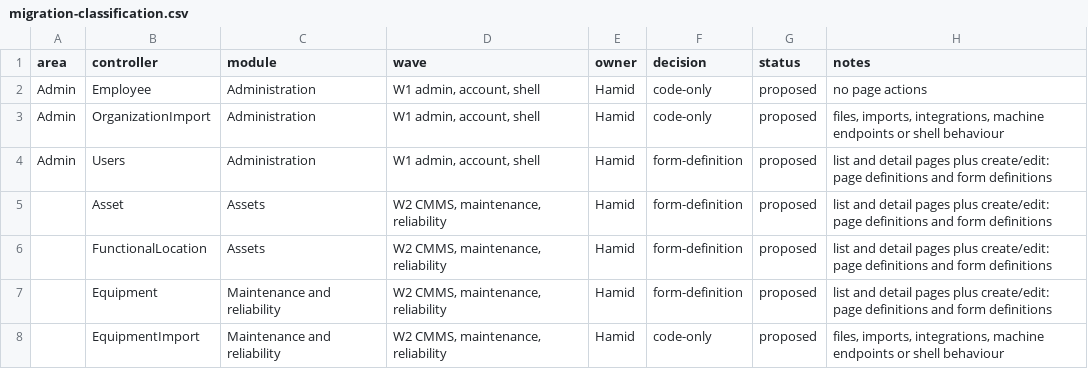
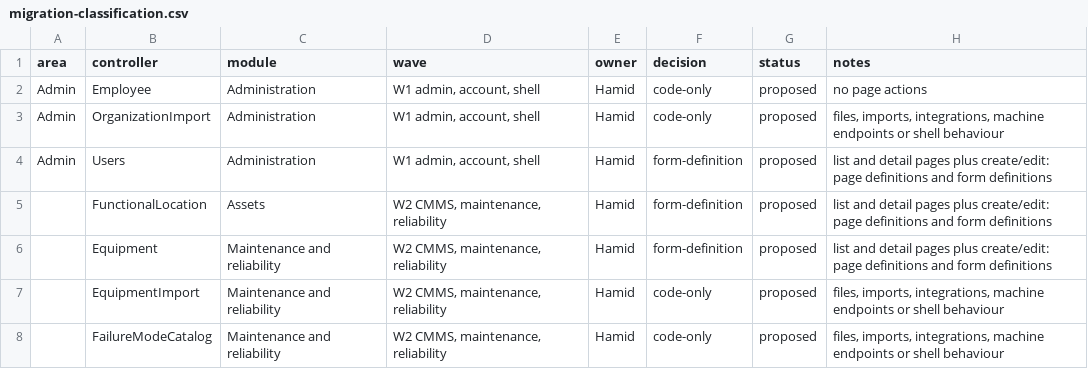
Before and after one commit to atapems-tech/PEMS, a CSV file: plan/migration-classification.csv, drawn as a sheet; only a part is shown; the shorter side is filled out with more unchanged rows; the diff names each change by its address in the sheet, - before the commit and + after, or states it on an @@ line.

```diff
--- a/plan/migration-classification.csv
+++ b/plan/migration-classification.csv
-row 5:  | Asset | Assets | W2 CMMS, maintenance, reliability | Hamid | form-definition | proposed | list and detail pages plus create/edit: page definitions and form definitions
```
Also changed, not shown: 41 other files.
